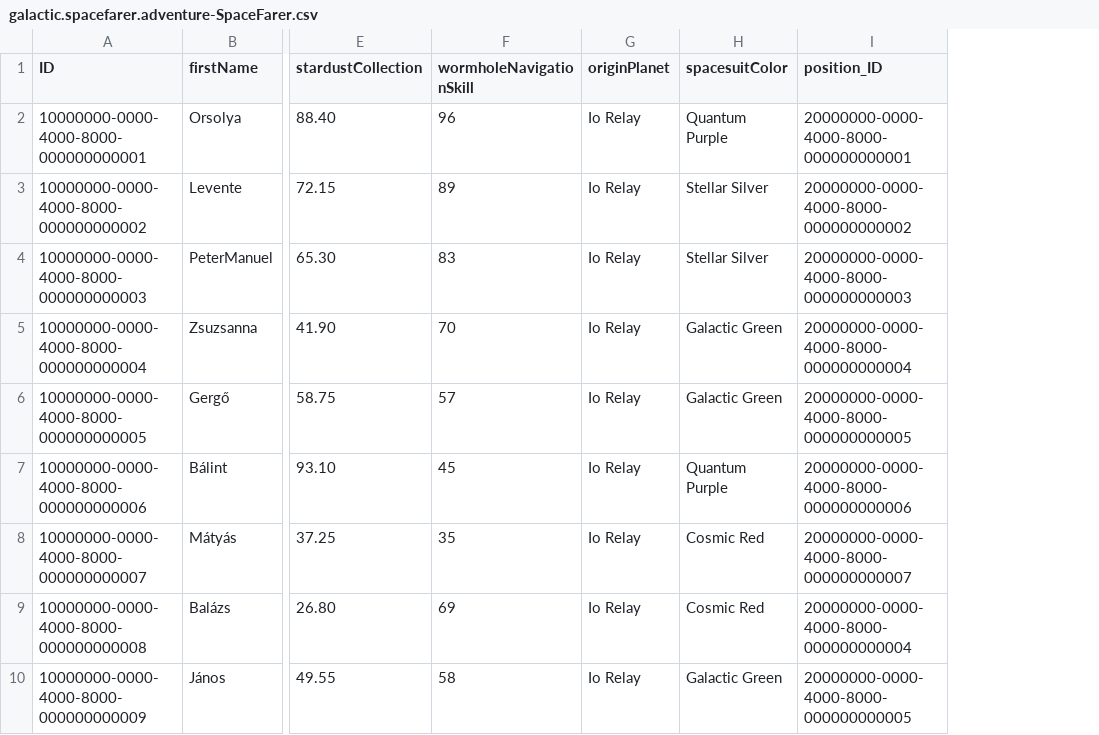
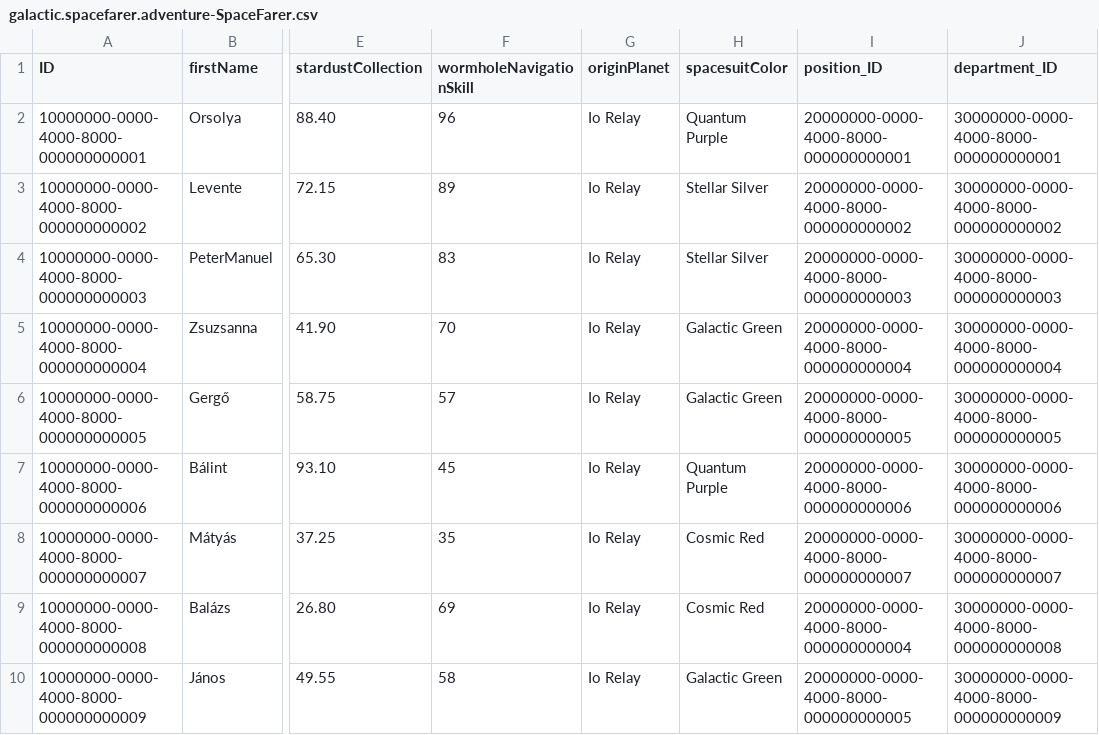
Before and after one commit to dudaskobendeguz/Galactic-Spacefarer-Adventure-Aldi, a CSV file: db/data/galactic.spacefarer.adventure-SpaceFarer.csv, drawn as a sheet; only a part is shown, gaps mark what is left out; the diff names each change by its address in the sheet, - before the commit and + after, or states it on an @@ line.

```diff
--- a/db/data/galactic.spacefarer.adventure-SpaceFarer.csv
+++ b/db/data/galactic.spacefarer.adventure-SpaceFarer.csv
+column J (department_ID), rows 2-10: 30000000-0000-4000-8000-000000000001 | 30000000-0000-4000-8000-000000000002 | 30000000-0000-4000-8000-000000000003 | 30000000-0000-4000-8000-000000000004 | 30000000-0000-4000-8000-000000000005 | 30000000-0000-4000-8000-000000000006 | 30000000-0000-4000-8000-000000000007 | 30000000-0000-4000-8000-000000000008 | 30000000-0000-4000-8000-000000000009
```
Also changed, not shown: db/data/galactic.spacefarer.adventure-Department.csv, 15 other files.
